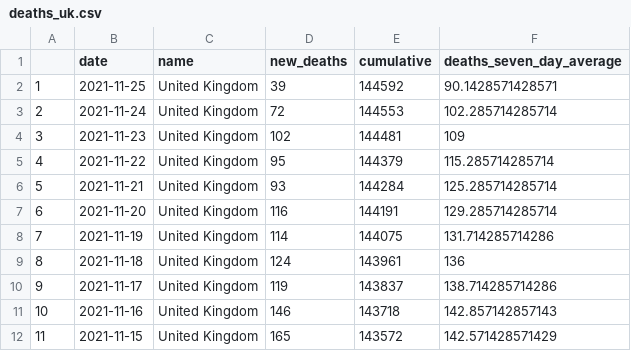
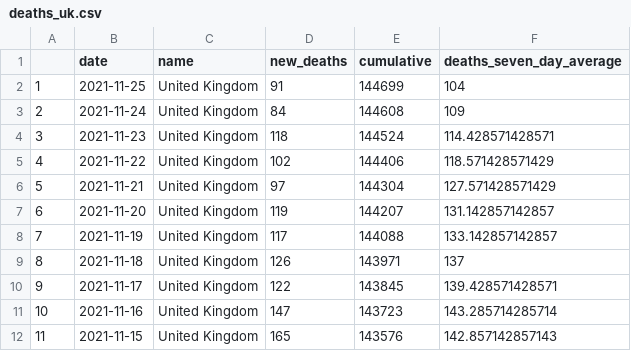
Before and after one commit to GWilloughby99/covid-automation, a CSV file: raw-data/deaths_uk.csv, drawn as a sheet; only a part is shown; the diff covers the shown part only.

```diff
--- a/raw-data/deaths_uk.csv
+++ b/raw-data/deaths_uk.csv
@@ -1,12 +1,12 @@
 "","date","name","new_deaths","cumulative","deaths_seven_day_average"
-"1","2021-11-25","United Kingdom",39,144592,90.1428571428571
-"2","2021-11-24","United Kingdom",72,144553,102.285714285714
-"3","2021-11-23","United Kingdom",102,144481,109
-"4","2021-11-22","United Kingdom",95,144379,115.285714285714
-"5","2021-11-21","United Kingdom",93,144284,125.285714285714
-"6","2021-11-20","United Kingdom",116,144191,129.285714285714
-"7","2021-11-19","United Kingdom",114,144075,131.714285714286
-"8","2021-11-18","United Kingdom",124,143961,136
-"9","2021-11-17","United Kingdom",119,143837,138.714285714286
-"10","2021-11-16","United Kingdom",146,143718,142.857142857143
-"11","2021-11-15","United Kingdom",165,143572,142.571428571429
+"1","2021-11-25","United Kingdom",91,144699,104
+"2","2021-11-24","United Kingdom",84,144608,109
+"3","2021-11-23","United Kingdom",118,144524,114.428571428571
+"4","2021-11-22","United Kingdom",102,144406,118.571428571429
+"5","2021-11-21","United Kingdom",97,144304,127.571428571429
+"6","2021-11-20","United Kingdom",119,144207,131.142857142857
+"7","2021-11-19","United Kingdom",117,144088,133.142857142857
+"8","2021-11-18","United Kingdom",126,143971,137
+"9","2021-11-17","United Kingdom",122,143845,139.428571428571
+"10","2021-11-16","United Kingdom",147,143723,143.285714285714
+"11","2021-11-15","United Kingdom",165,143576,142.857142857143
```
Also changed, not shown: 49 edited cells elsewhere in this file, raw-data/cases-uk.csv, raw-data/england_cases.csv, 11 other files.
